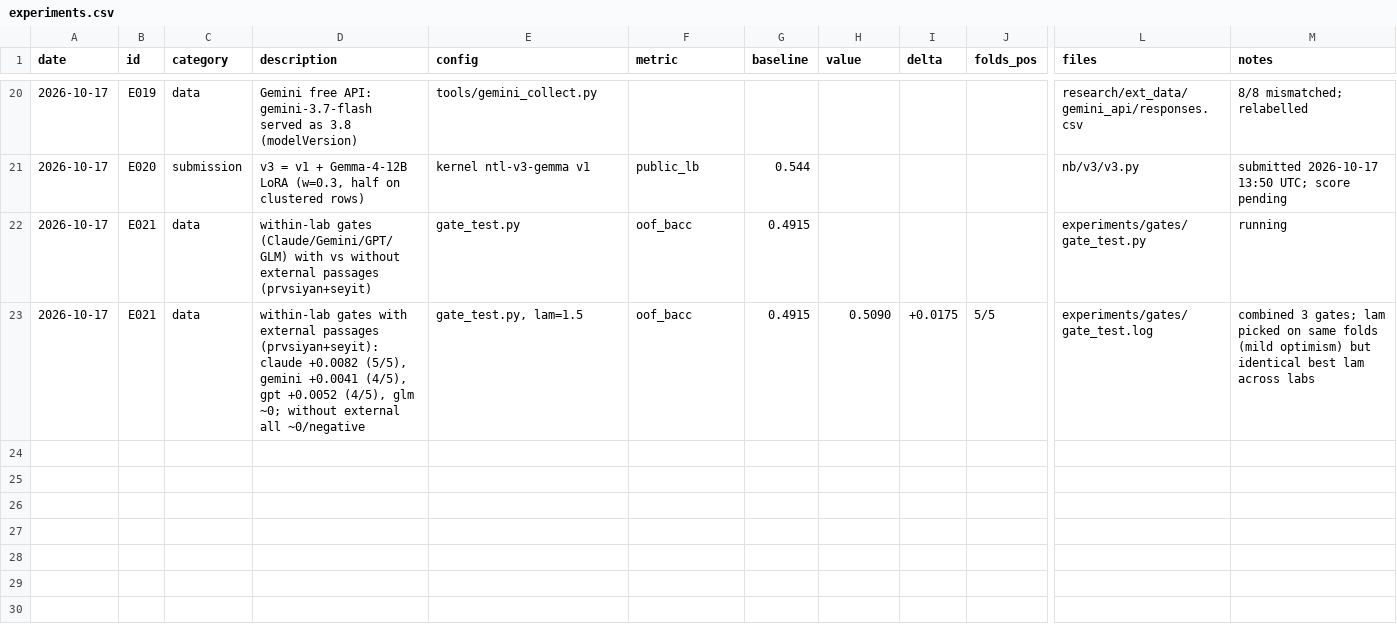
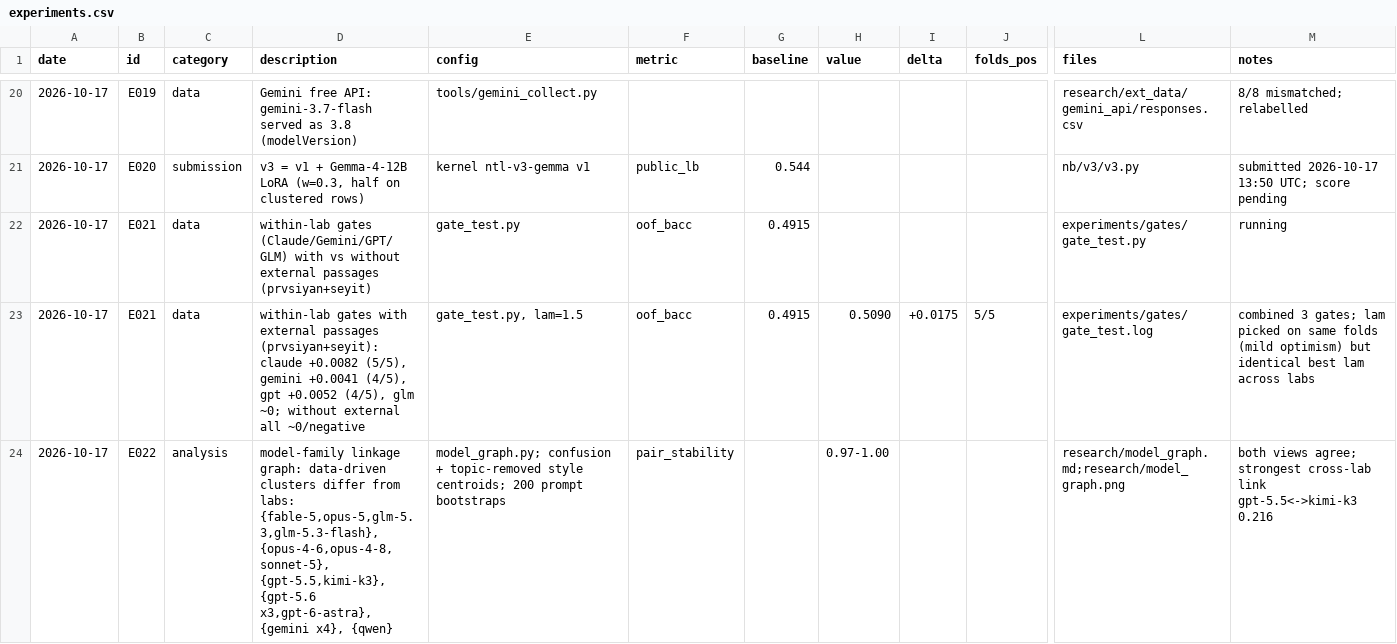
Before and after one commit to md-muqtadir-fuad/name-that-llm, a CSV file: paper/experiments.csv, drawn as a sheet; only a part is shown, gaps mark what is left out; rows hold the shown columns only; the diff names each change by its address in the sheet, - before the commit and + after, or states it on an @@ line.

```diff
--- a/paper/experiments.csv
+++ b/paper/experiments.csv
+row 24: 2026-10-17 | E022 | analysis | model-family linkage graph: data-driven clusters differ from labs: {fable-5,opus-5,glm-5.3,glm-5.3-flash}, {opus-4-6,opus-4-8,sonnet-5}, {gpt-5.5,kimi-k3}, {gpt-5.6 x3,gpt-6-astra}, {gemini x4}, {qwen} | model_graph.py; confusion + topic-removed style centroids; 200 prompt bootstraps | pair_stability |  | 0.97-1.00 |  |  | research/model_graph.md;research/model_graph.png | both views agree; strongest cross-lab link gpt-5.5<->kimi-k3 0.216
```
Also changed, not shown: 2 other files.
